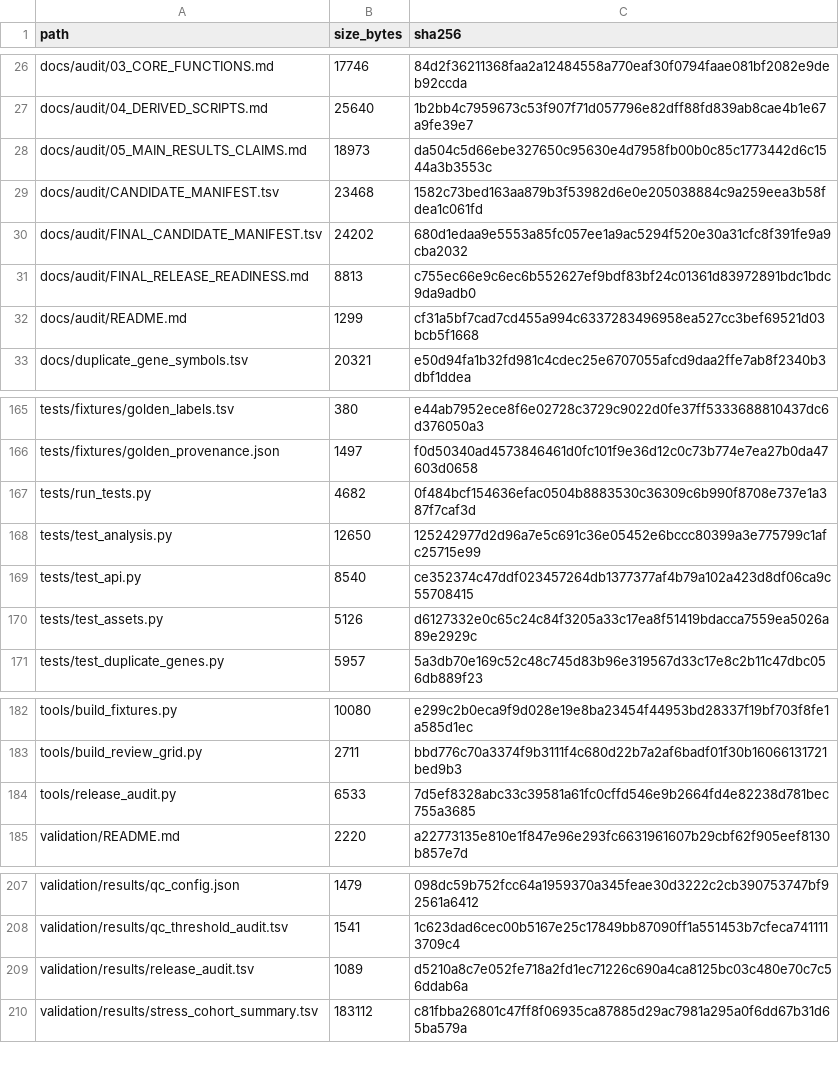
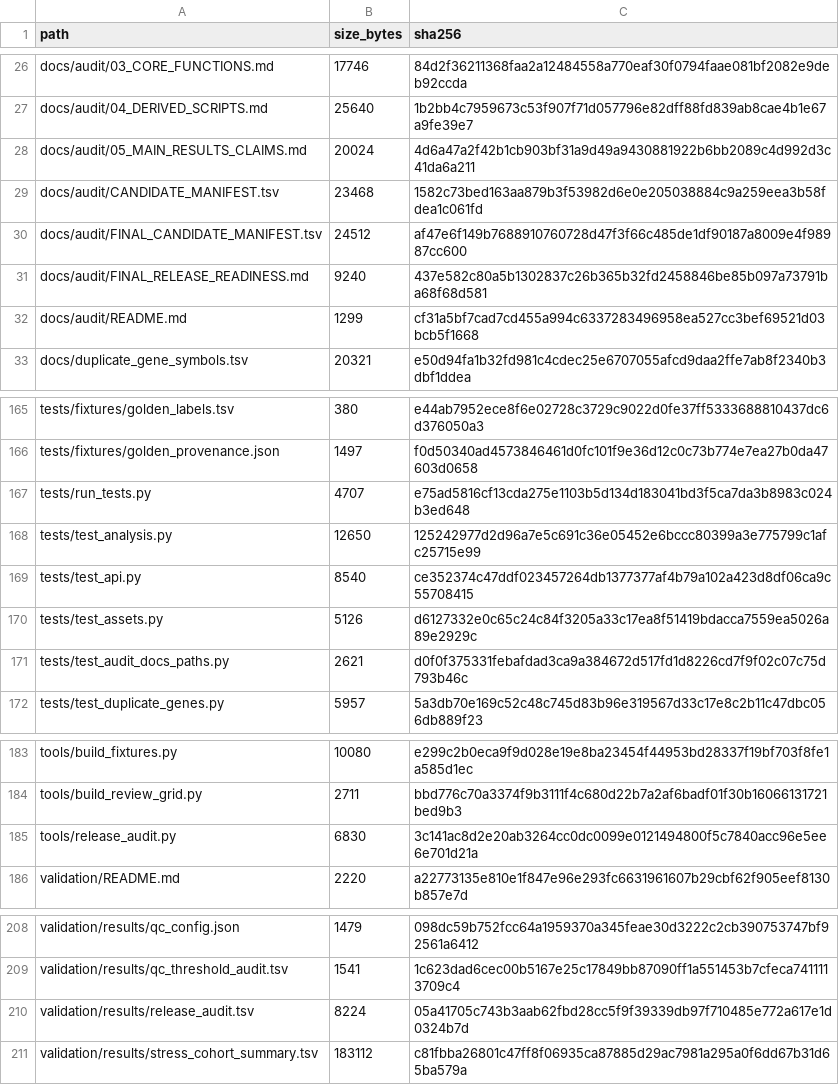
Before and after one commit to RENSI203/COMPASS-OS, a TSV file: docs/audit/FINAL_CANDIDATE_MANIFEST.tsv, drawn as a sheet; only a part is shown, gaps mark what is left out.

Commit message:
Phase 5: pin the readiness report to the final candidate 7571035
Records the authoritative re-run at that commit from a pristine worktree: audit
FAIL 0 / WARN 0, tests 152/152 after building first, renderer checks 12/12,
assets 13/13, and the final wheel/sdist hashes. Adds the ninth defect (the third
occurrence of a machine path in the audit docs) and the mechanical guard that now
prevents it, and regenerates the manifest from the committed tree.

```diff
--- a/docs/audit/FINAL_CANDIDATE_MANIFEST.tsv
+++ b/docs/audit/FINAL_CANDIDATE_MANIFEST.tsv
@@ -27,6 +27,6 @@ docs/audit/03_CORE_FUNCTIONS.md	17746	84d2f36211368faa2a12484558a770eaf30f0794fa
 docs/audit/04_DERIVED_SCRIPTS.md	25640	1b2bb4c7959673c53f907f71d057796e82dff88fd839ab8cae4b1e67a9fe39e7
-docs/audit/05_MAIN_RESULTS_CLAIMS.md	18973	da504c5d66ebe327650c95630e4d7958fb00b0c85c1773442d6c1544a3b3553c
+docs/audit/05_MAIN_RESULTS_CLAIMS.md	20024	4d6a47a2f42b1cb903bf31a9d49a9430881922b6bb2089c4d992d3c41da6a211
 docs/audit/CANDIDATE_MANIFEST.tsv	23468	1582c73bed163aa879b3f53982d6e0e205038884c9a259eea3b58fdea1c061fd
-docs/audit/FINAL_CANDIDATE_MANIFEST.tsv	24202	680d1edaa9e5553a85fc057ee1a9ac5294f520e30a31cfc8f391fe9a9cba2032
-docs/audit/FINAL_RELEASE_READINESS.md	8813	c755ec66e9c6ec6b552627ef9bdf83bf24c01361d83972891bdc1bdc9da9adb0
+docs/audit/FINAL_CANDIDATE_MANIFEST.tsv	24512	af47e6f149b7688910760728d47f3f66c485de1df90187a8009e4f98987cc600
+docs/audit/FINAL_RELEASE_READINESS.md	9240	437e582c80a5b1302837c26b365b32fd2458846be85b097a73791ba68f68d581
 docs/audit/README.md	1299	cf31a5bf7cad7cd455a994c6337283496958ea527cc3bef69521d03bcb5f1668
@@ -166,3 +166,3 @@ tests/fixtures/golden_labels.tsv	380	e44ab7952ece8f6e02728c3729c9022d0fe37ff5333
 tests/fixtures/golden_provenance.json	1497	f0d50340ad4573846461d0fc101f9e36d12c0c73b774e7ea27b0da47603d0658
-tests/run_tests.py	4682	0f484bcf154636efac0504b8883530c36309c6b990f8708e737e1a387f7caf3d
+tests/run_tests.py	4707	e75ad5816cf13cda275e1103b5d134d183041bd3f5ca7da3b8983c024b3ed648
 tests/test_analysis.py	12650	125242977d2d96a7e5c691c36e05452e6bccc80399a3e775799c1afc25715e99
@@ -170,2 +170,3 @@ tests/test_api.py	8540	ce352374c47ddf023457264db1377377af4b79a102a423d8df06ca9c5
 tests/test_assets.py	5126	d6127332e0c65c24c84f3205a33c17ea8f51419bdacca7559ea5026a89e2929c
+tests/test_audit_docs_paths.py	2621	d0f0f375331febafdad3ca9a384672d517fd1d8226cd7f9f02c07c75d793b46c
 tests/test_duplicate_genes.py	5957	5a3db70e169c52c48c745d83b96e319567d33c17e8c2b11c47dbc056db889f23
@@ -183,3 +184,3 @@ tools/build_fixtures.py	10080	e299c2b0eca9f9d028e19e8ba23454f44953bd28337f19bf70
 tools/build_review_grid.py	2711	bbd776c70a3374f9b3111f4c680d22b7a2af6badf01f30b16066131721bed9b3
-tools/release_audit.py	6533	7d5ef8328abc33c39581a61fc0cffd546e9b2664fd4e82238d781bec755a3685
+tools/release_audit.py	6830	3c141ac8d2e20ab3264cc0dc0099e0121494800f5c7840acc96e5ee6e701d21a
 validation/README.md	2220	a22773135e810e1f847e96e293fc6631961607b29cbf62f905eef8130b857e7d
@@ -208,3 +209,3 @@ validation/results/qc_config.json	1479	098dc59b752fcc64a1959370a345feae30d3222c2
 validation/results/qc_threshold_audit.tsv	1541	1c623dad6cec00b5167e25c17849bb87090ff1a551453b7cfeca7411113709c4
-validation/results/release_audit.tsv	1089	d5210a8c7e052fe718a2fd1ec71226c690a4ca8125bc03c480e70c7c56ddab6a
+validation/results/release_audit.tsv	8224	05a41705c743b3aab62fbd28cc5f9f39339db97f710485e772a617e1d0324b7d
 validation/results/stress_cohort_summary.tsv	183112	c81fbba26801c47ff8f06935ca87885d29ac7981a295a0f6dd67b31d65ba579a
```
Also changed, not shown: 1 other file.
